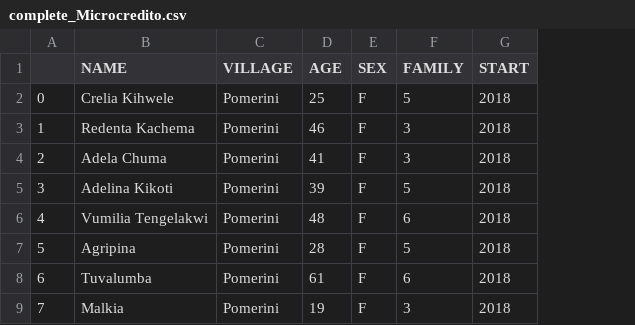
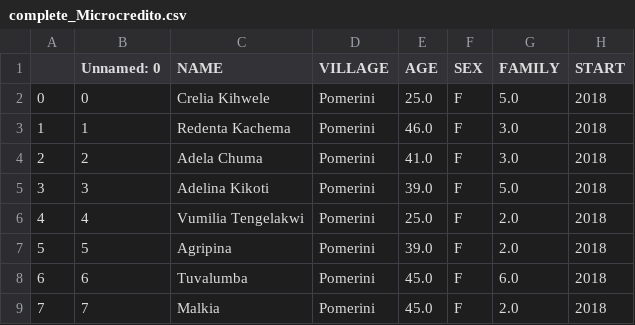
Before and after one commit to giorgiasampo/Tulime, a CSV file: projects_csv/complete/complete_Microcredito.csv, drawn as a sheet; addresses are those after the commit; the diff names each change by its address in the sheet, - before the commit and + after, or states it on an @@ line.

```diff
--- a/projects_csv/complete/complete_Microcredito.csv
+++ b/projects_csv/complete/complete_Microcredito.csv
+column B (Unnamed: 0), rows 2-9: 0 | 1 | 2 | 3 | 4 | 5 | 6 | 7
-E2 (AGE): 25
+E2 (AGE): 25.0
-G2 (FAMILY): 5
+G2 (FAMILY): 5.0
-E3 (AGE): 46
+E3 (AGE): 46.0
-G3:G4 (FAMILY): 3
+G3:G4 (FAMILY): 3.0
-E4 (AGE): 41
+E4 (AGE): 41.0
-E5 (AGE): 39
+E5 (AGE): 39.0
-G5 (FAMILY): 5
+G5 (FAMILY): 5.0
-E6 (AGE): 48
+E6 (AGE): 25.0
-G6 (FAMILY): 6
+G6 (FAMILY): 2.0
-E7 (AGE): 28
+E7 (AGE): 39.0
-G7 (FAMILY): 5
+G7 (FAMILY): 2.0
-E8 (AGE): 61
+E8 (AGE): 45.0
-G8 (FAMILY): 6
+G8 (FAMILY): 6.0
-E9 (AGE): 19
+E9 (AGE): 45.0
-G9 (FAMILY): 3
+G9 (FAMILY): 2.0
```
Also changed, not shown: projects_csv/Maji.csv, projects_csv/complete/complete_Baiskeli.csv, 26 other files.
